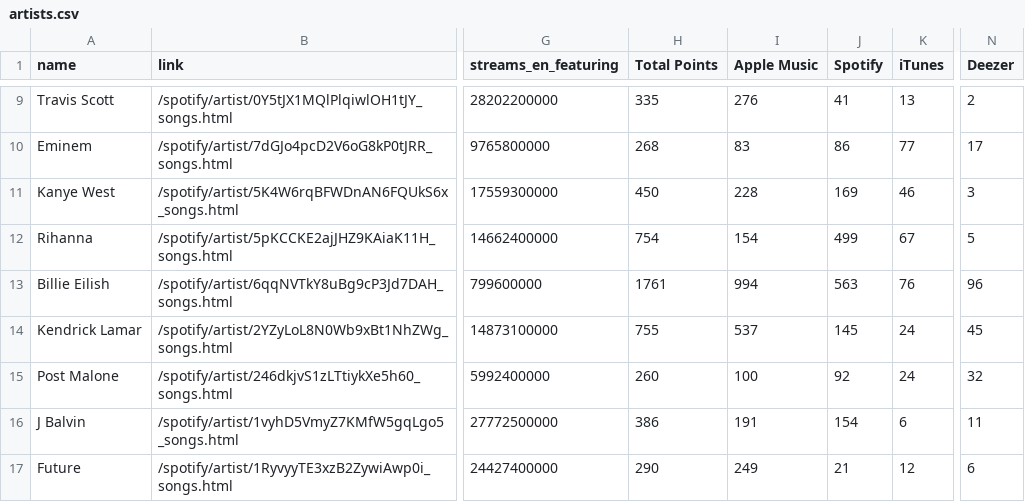
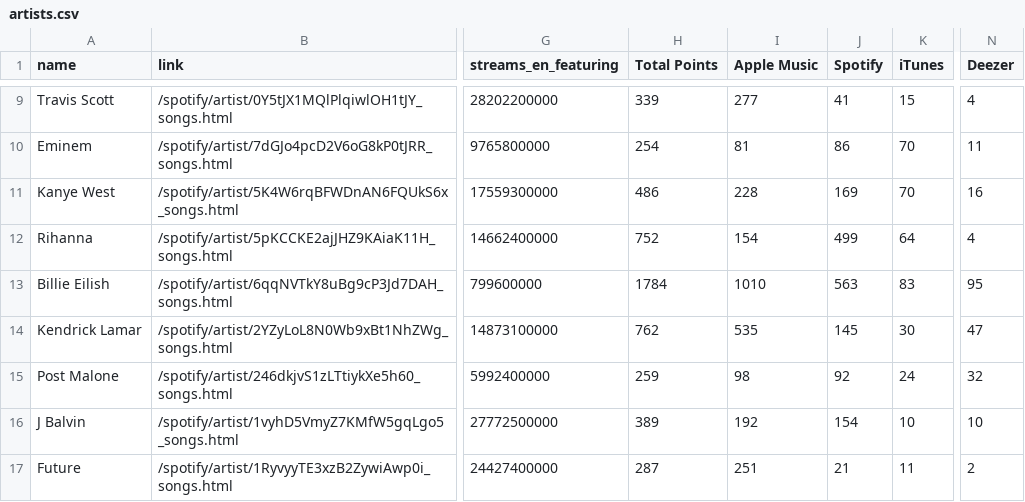
Before and after one commit to bymatzo/SAE-Scrapping, a CSV file: exports_csv/artists.csv, drawn as a sheet; only a part is shown, gaps mark what is left out; the diff covers the shown part only; the diff names each change by its address in the sheet, - before the commit and + after, or states it on an @@ line.

```diff
--- a/exports_csv/artists.csv
+++ b/exports_csv/artists.csv
-H9 (Total Points): 335
+H9 (Total Points): 339
-I9 (Apple Music): 276
+I9 (Apple Music): 277
-K9 (iTunes): 13
+K9 (iTunes): 15
-N9 (Deezer): 2
+N9 (Deezer): 4
-H10 (Total Points): 268
+H10 (Total Points): 254
-I10 (Apple Music): 83
+I10 (Apple Music): 81
-K10 (iTunes): 77
+K10 (iTunes): 70
-N10 (Deezer): 17
+N10 (Deezer): 11
-H11 (Total Points): 450
+H11 (Total Points): 486
-K11 (iTunes): 46
+K11 (iTunes): 70
-N11 (Deezer): 3
+N11 (Deezer): 16
-H12 (Total Points): 754
+H12 (Total Points): 752
-K12 (iTunes): 67
+K12 (iTunes): 64
-N12 (Deezer): 5
+N12 (Deezer): 4
-H13 (Total Points): 1761
+H13 (Total Points): 1784
-I13 (Apple Music): 994
+I13 (Apple Music): 1010
-K13 (iTunes): 76
+K13 (iTunes): 83
-N13 (Deezer): 96
+N13 (Deezer): 95
-H14 (Total Points): 755
+H14 (Total Points): 762
-I14 (Apple Music): 537
+I14 (Apple Music): 535
-K14 (iTunes): 24
+K14 (iTunes): 30
-N14 (Deezer): 45
+N14 (Deezer): 47
-H15 (Total Points): 260
+H15 (Total Points): 259
-I15 (Apple Music): 100
+I15 (Apple Music): 98
-H16 (Total Points): 386
+H16 (Total Points): 389
-I16 (Apple Music): 191
+I16 (Apple Music): 192
-K16 (iTunes): 6
+K16 (iTunes): 10
-N16 (Deezer): 11
+N16 (Deezer): 10
-H17 (Total Points): 290
+H17 (Total Points): 287
-I17 (Apple Music): 249
+I17 (Apple Music): 251
-K17 (iTunes): 12
+K17 (iTunes): 11
-N17 (Deezer): 6
+N17 (Deezer): 2
```
Also changed, not shown: 131 edited cells elsewhere in this file, 2 other files.
